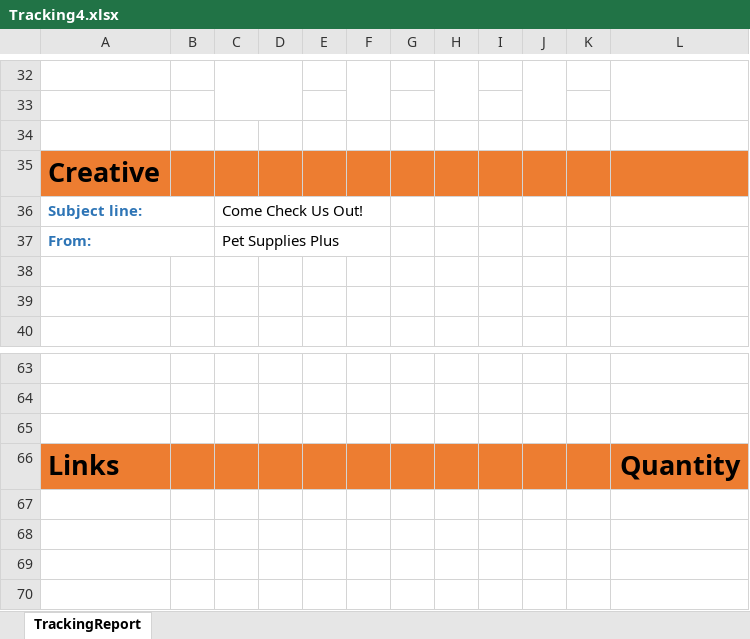
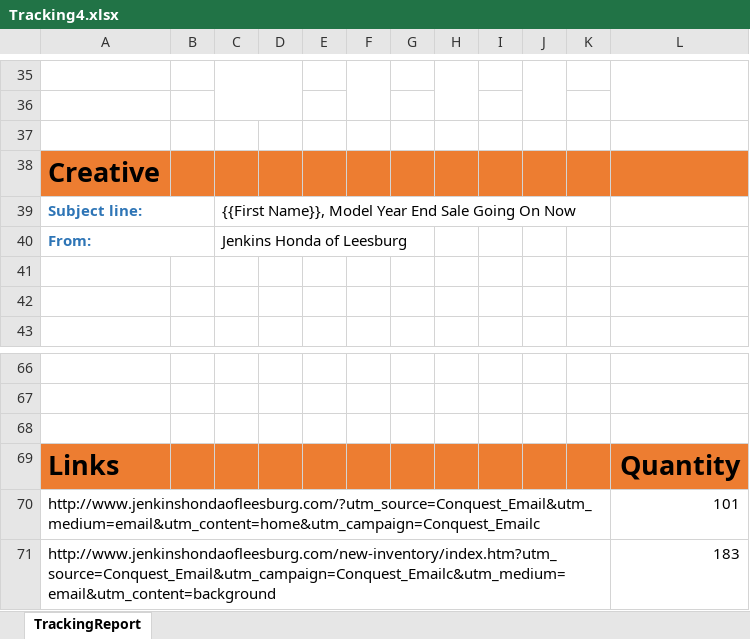
Before and after one commit to qadir0108/ADSDataDirect, an Excel workbook: ADSDataDirect.Web/Templates/Tracking4.xlsx, sheet TrackingReport, drawn as a sheet; only a part is shown, gaps mark what is left out; values as stored, in another font and other column widths than the file's, no borders; charts and pictures not drawn; addresses are those after the commit; the diff covers the shown part only; the diff names each change by its address in the sheet, - before the commit and + after, or states it on an @@ line.

Commit message:
smart sheets added

```diff
--- a/ADSDataDirect.Web/Templates/Tracking4.xlsx (sheet TrackingReport)
+++ b/ADSDataDirect.Web/Templates/Tracking4.xlsx (sheet TrackingReport)
-C39: Come Check Us Out!
+C39: {{First Name}}, Model Year End Sale Going On Now
-C40: Pet Supplies Plus
+C40: Jenkins Honda of Leesburg
+row 70: http://www.jenkinshondaofleesburg.com/?utm_source=Conquest_Email&utm_medium=email&utm_content=home&utm_campaign=Conquest_Emailc |  |  |  |  |  |  |  |  |  |  | 101
+row 71: http://www.jenkinshondaofleesburg.com/new-inventory/index.htm?utm_source=Conquest_Email&utm_campaign=Conquest_Emailc&utm_medium=email&utm_content=background |  |  |  |  |  |  |  |  |  |  | 183
```
Also changed, not shown: 11 added rows, 8 removed rows, 6 edited cells, cell formats and merged cells elsewhere in this sheet, charts or pictures, ADSDataDirect.Web/Templates/Tracking3.xlsx, 41 other files.
